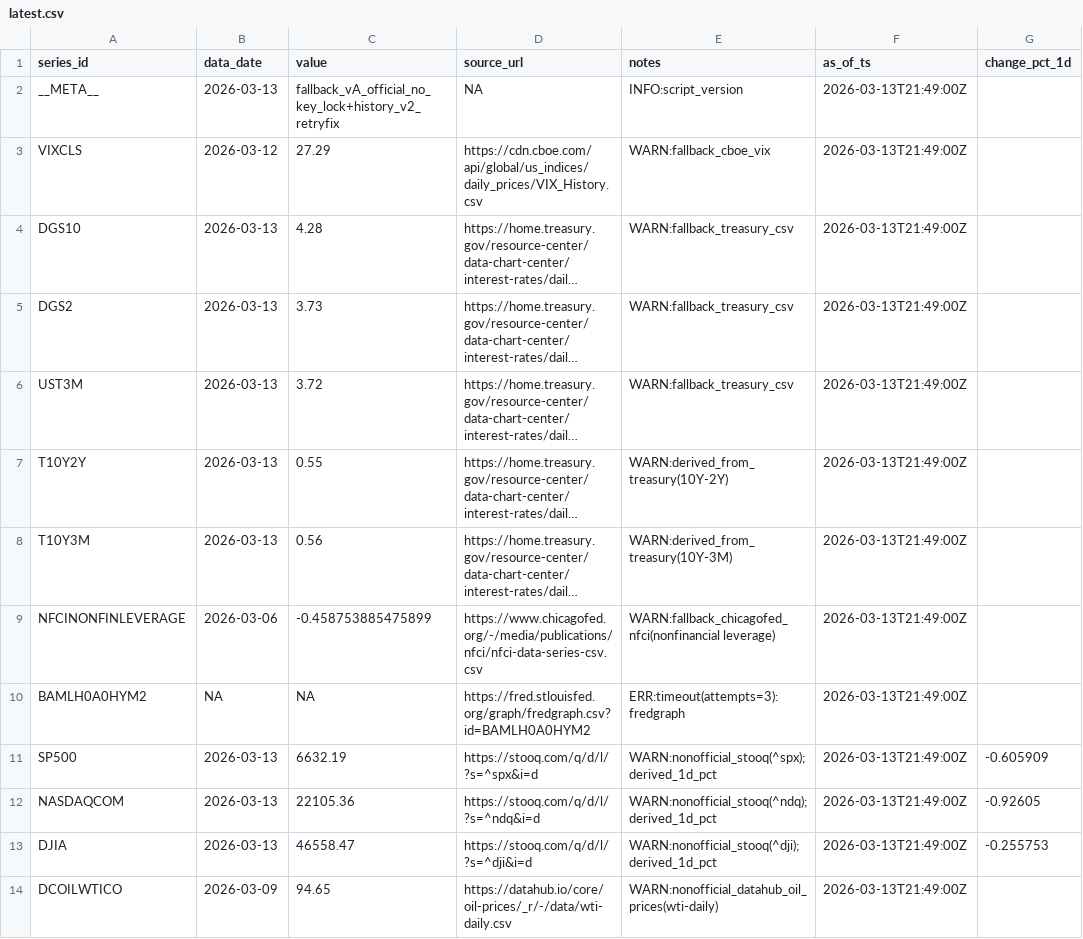
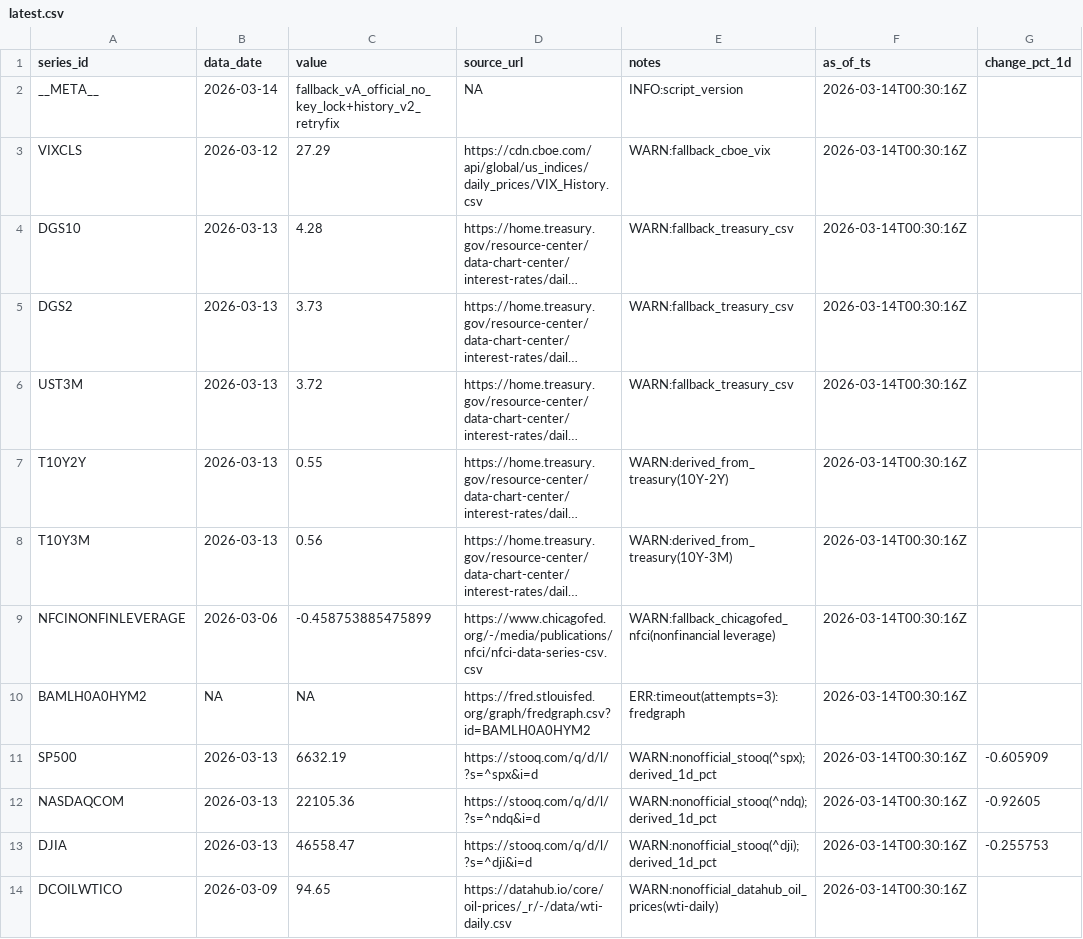
Before and after one commit to Joseph-Chou911/fred-cache, a CSV file: fallback_cache/latest.csv, drawn as a sheet; long unchanged cells end in …; the diff names each change by its address in the sheet, - before the commit and + after, or states it on an @@ line.

```diff
--- a/fallback_cache/latest.csv
+++ b/fallback_cache/latest.csv
-B2 (data_date): 2026-03-13
+B2 (data_date): 2026-03-14
-F2:F14 (as_of_ts): 2026-03-13T21:49:00Z
+F2:F14 (as_of_ts): 2026-03-14T00:30:16Z
```
Also changed, not shown: 2 other files.
